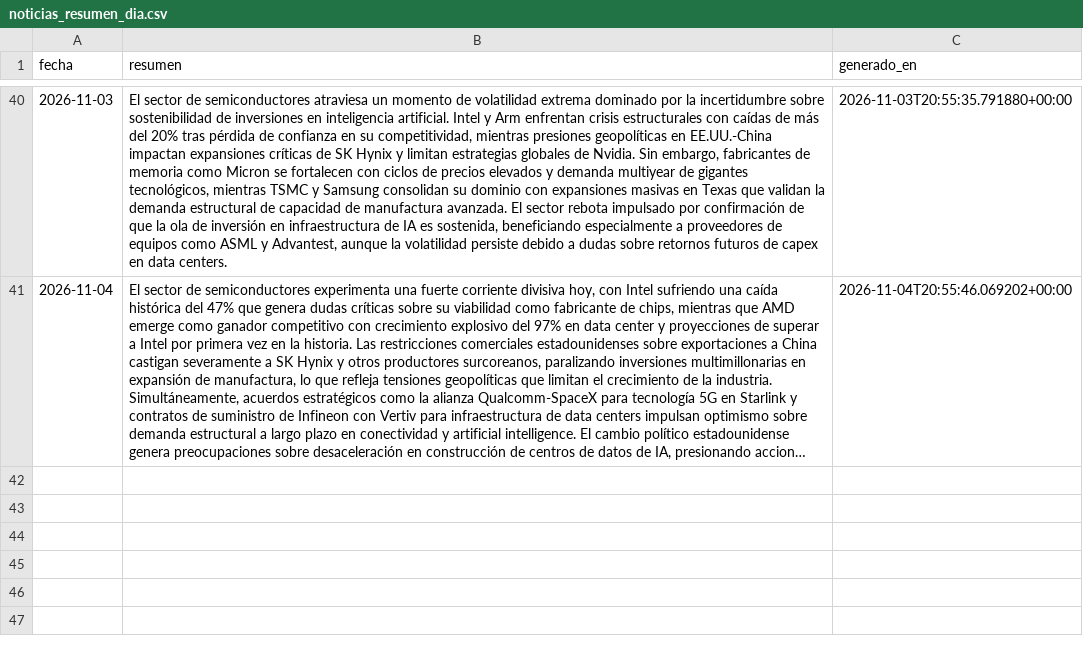
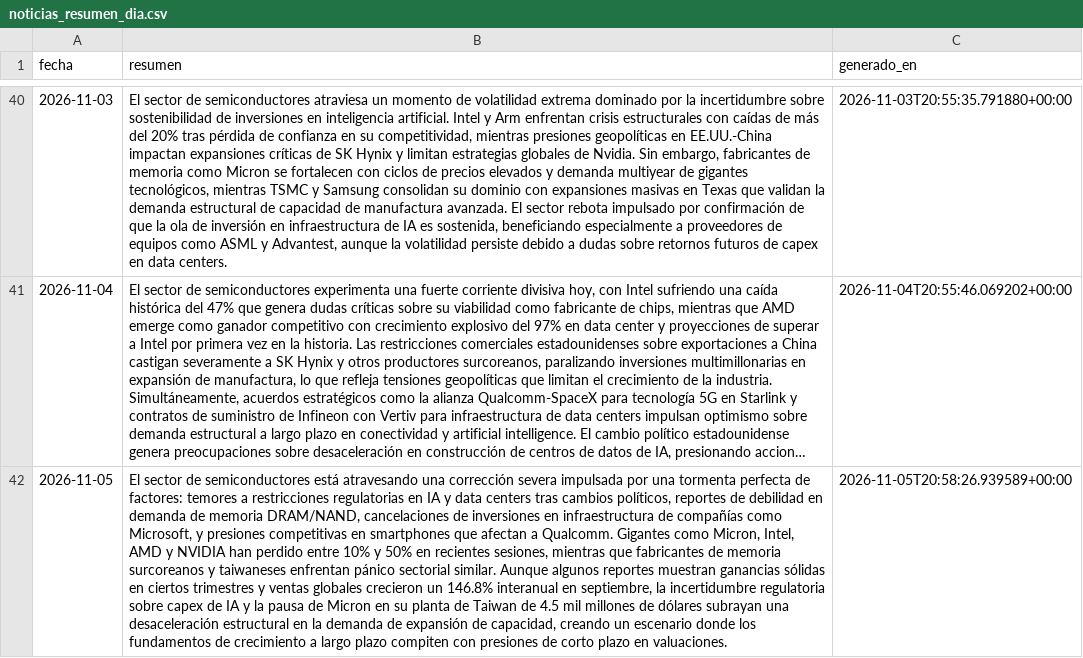
Before and after one commit to nicolasaraneda/mki-terminal, a CSV file: data/backups/noticias_resumen_dia.csv, drawn as a sheet; only a part is shown, gaps mark what is left out; long unchanged cells end in …; the diff names each change by its address in the sheet, - before the commit and + after, or states it on an @@ line.

```diff
--- a/data/backups/noticias_resumen_dia.csv
+++ b/data/backups/noticias_resumen_dia.csv
+row 42: 2026-11-05 | El sector de semiconductores está atravesando una corrección severa impulsada por una tormenta perfecta de factores: temores a restricciones regulatorias en IA y data centers tras cambios políticos, reportes de debilidad en demanda de memoria DRAM/NAND, cancelaciones de inversiones en infraestructura de compañías como Microsoft, y presiones competitivas en smartphones que afectan a Qualcomm. Gigantes como Micron, Intel, AMD y NVIDIA han perdido entre 10% y 50% en recientes sesiones, mientras que fabricantes de memoria surcoreanos y taiwaneses enfrentan pánico sectorial similar. Aunque algunos reportes muestran ganancias sólidas en ciertos trimestres y ventas globales crecieron un 146.8% interanual en septiembre, la incertidumbre regulatoria sobre capex de IA y la pausa de Micron en su planta de Taiwan de 4.5 mil millones de dólares subrayan una desaceleración estructural en la demanda de expansión de capacidad, creando un escenario donde los fundamentos de crecimiento a largo plazo compiten con presiones de corto plazo en valuaciones. | 2026-11-05T20:58:26.939589+00:00
```
Also changed, not shown: data/backups/senales_divergencias.csv, data/backups/senales_senales_ticker.csv, 8 other files.
